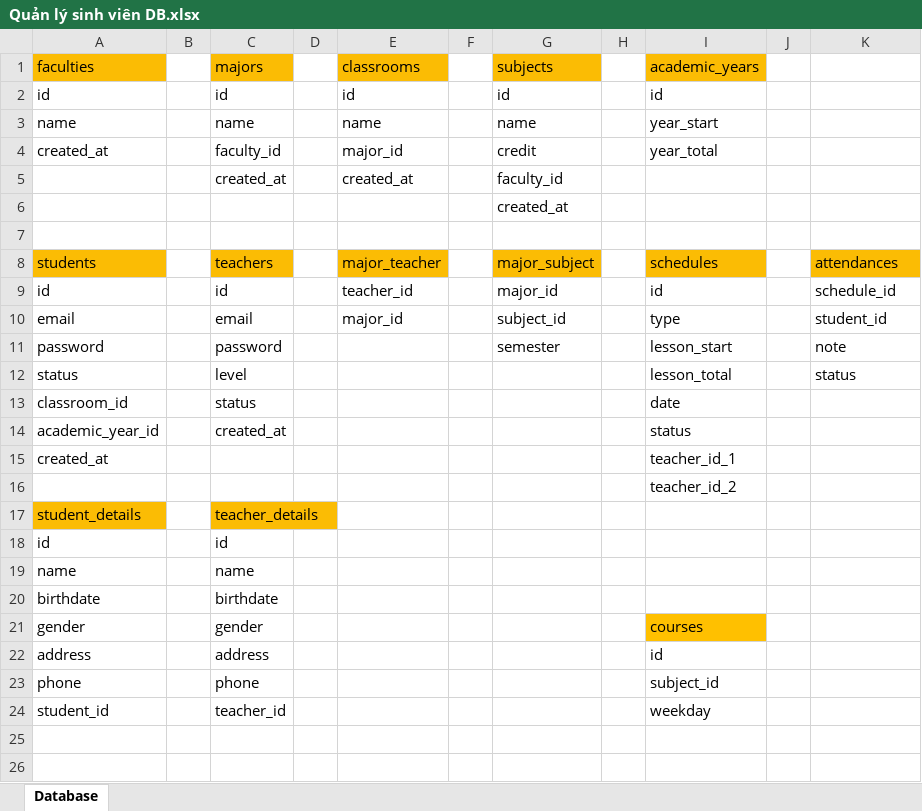
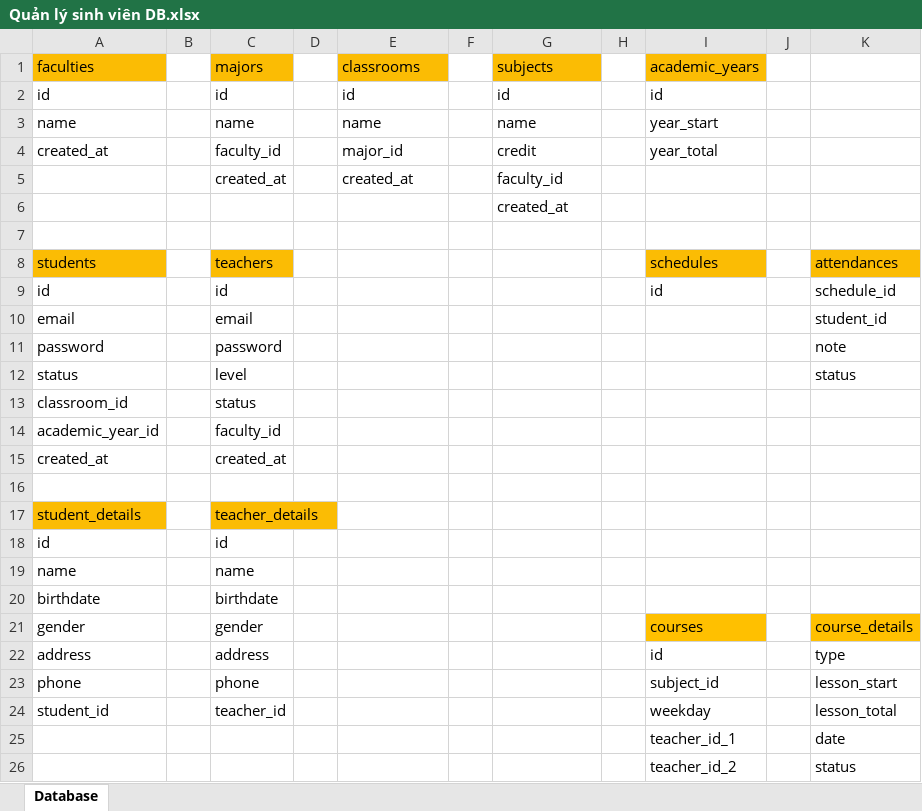
Before and after one commit to nvmanh25101/23, an Excel workbook: doc/Quản lý sinh viên DB.xlsx, sheet Database, drawn as a sheet; values as stored, in another font and other column widths than the file's, no borders; the diff names each change by its address in the sheet, - before the commit and + after, or states it on an @@ line.

Commit message:
CRUD: course

```diff
--- a/doc/Quản lý sinh viên DB.xlsx (sheet Database)
+++ b/doc/Quản lý sinh viên DB.xlsx (sheet Database)
-E8: major_teacher
+E8: (empty)
-E8 fill: #FBBC04
+E8 fill: none
-G8: major_subject
+G8: (empty)
-G8 fill: #FBBC04
+G8 fill: none
-E9: teacher_id
+E9: (empty)
-G9: major_id
+G9: (empty)
-E10: major_id
+E10: (empty)
-G10: subject_id
+G10: (empty)
-I10: type
+I10: (empty)
-G11: semester
+G11: (empty)
-I11: lesson_start
+I11: (empty)
-I12: lesson_total
+I12: (empty)
-I13: date
+I13: (empty)
-C14: created_at
+C14: faculty_id
-I14: status
+I14: (empty)
-C15: (empty)
+C15: created_at
-I15: teacher_id_1
+I15: (empty)
-I16: teacher_id_2
+I16: (empty)
-K21: (empty)
+K21: course_details
-K21 fill: none
+K21 fill: #FFC000
-K22: (empty)
+K22: type
-K23: (empty)
+K23: lesson_start
-K24: (empty)
+K24: lesson_total
+row 25:  |  |  |  |  |  |  |  | teacher_id_1 |  | date
+row 26:  |  |  |  |  |  |  |  | teacher_id_2 |  | status
```
Also changed, not shown: 18 other files.
